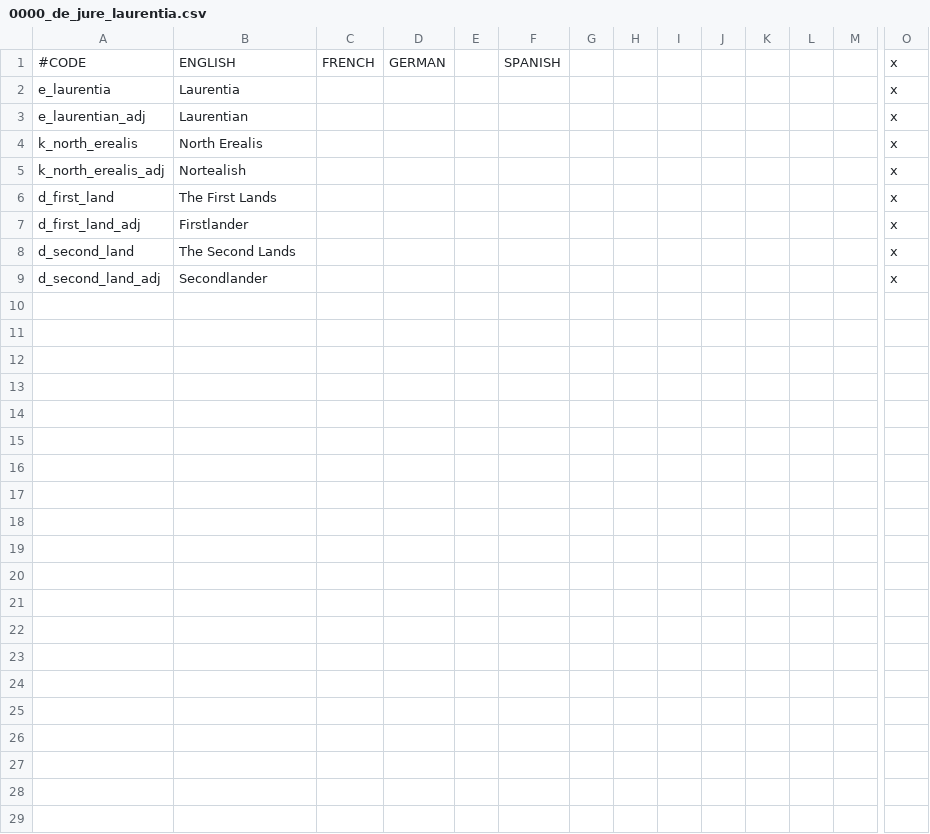
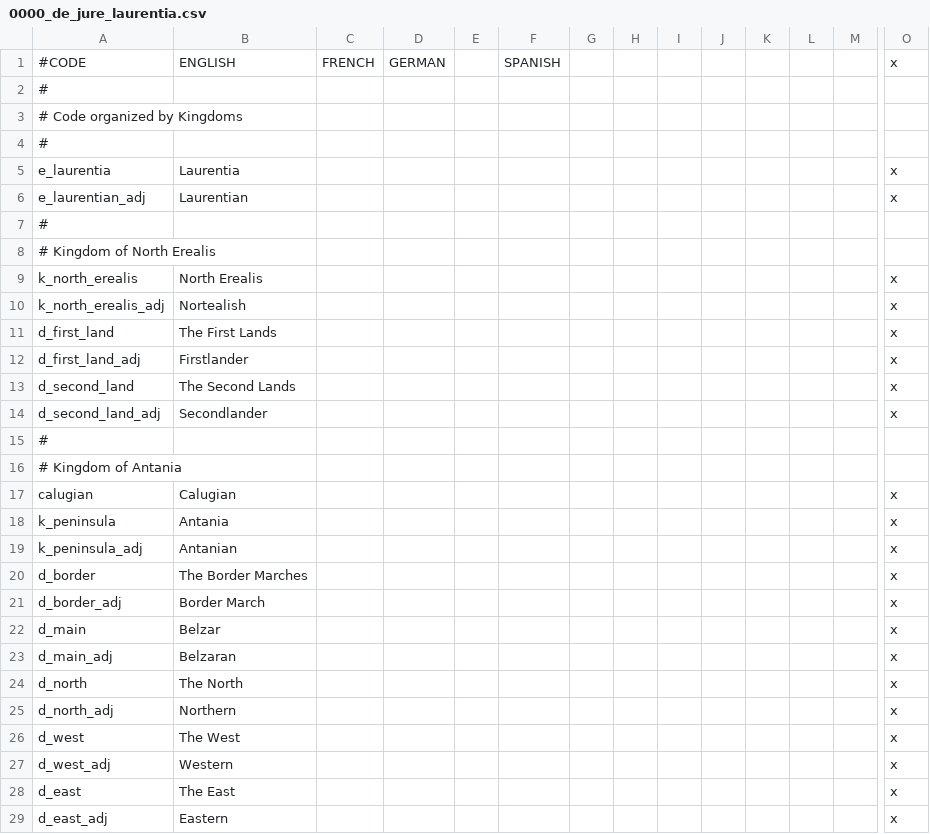
Before and after one commit to Eor-Dev-Team/Eor, a CSV file: localisation/0000_de_jure_laurentia.csv, drawn as a sheet; only a part is shown, gaps mark what is left out; rows hold the shown columns only; the diff names each change by its address in the sheet, - before the commit and + after, or states it on an @@ line.

Commit message:
Antanian Kingdom + Calugian Culture

```diff
--- a/localisation/0000_de_jure_laurentia.csv
+++ b/localisation/0000_de_jure_laurentia.csv
+row 2: #
+row 3: # Code organized by Kingdoms
+row 4: #
+row 7: #
+row 8: # Kingdom of North Erealis
+row 15: #
+row 16: # Kingdom of Antania
+row 17: calugian | Calugian |  |  |  |  |  |  |  |  |  |  |  | x
+row 18: k_peninsula | Antania |  |  |  |  |  |  |  |  |  |  |  | x
+row 19: k_peninsula_adj | Antanian |  |  |  |  |  |  |  |  |  |  |  | x
+row 20: d_border | The Border Marches |  |  |  |  |  |  |  |  |  |  |  | x
+row 21: d_border_adj | Border March |  |  |  |  |  |  |  |  |  |  |  | x
+row 22: d_main | Belzar |  |  |  |  |  |  |  |  |  |  |  | x
+row 23: d_main_adj | Belzaran |  |  |  |  |  |  |  |  |  |  |  | x
+row 24: d_north | The North |  |  |  |  |  |  |  |  |  |  |  | x
+row 25: d_north_adj | Northern |  |  |  |  |  |  |  |  |  |  |  | x
+row 26: d_west | The West |  |  |  |  |  |  |  |  |  |  |  | x
+row 27: d_west_adj | Western |  |  |  |  |  |  |  |  |  |  |  | x
+row 28: d_east | The East |  |  |  |  |  |  |  |  |  |  |  | x
+row 29: d_east_adj | Eastern |  |  |  |  |  |  |  |  |  |  |  | x
```
Also changed, not shown: localisation/cultural_titles.csv, 42 other files.
